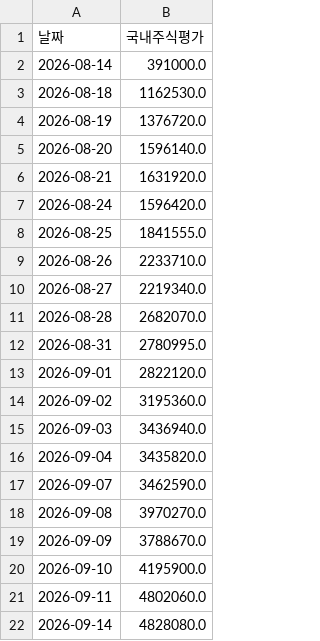
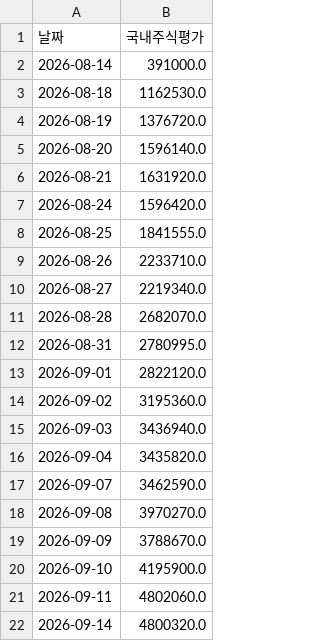
Before and after one commit to frel7022-png/Ochestration, a CSV file: dom_asset_history.csv, drawn as a sheet.

```diff
--- a/dom_asset_history.csv
+++ b/dom_asset_history.csv
@@ -21,2 +21,2 @@
 2026-09-11,4802060.0
-2026-09-14,4828080.0
+2026-09-14,4800320.0
```
Also changed, not shown: asset_history.csv, bigcap_history.csv, 3 other files.
